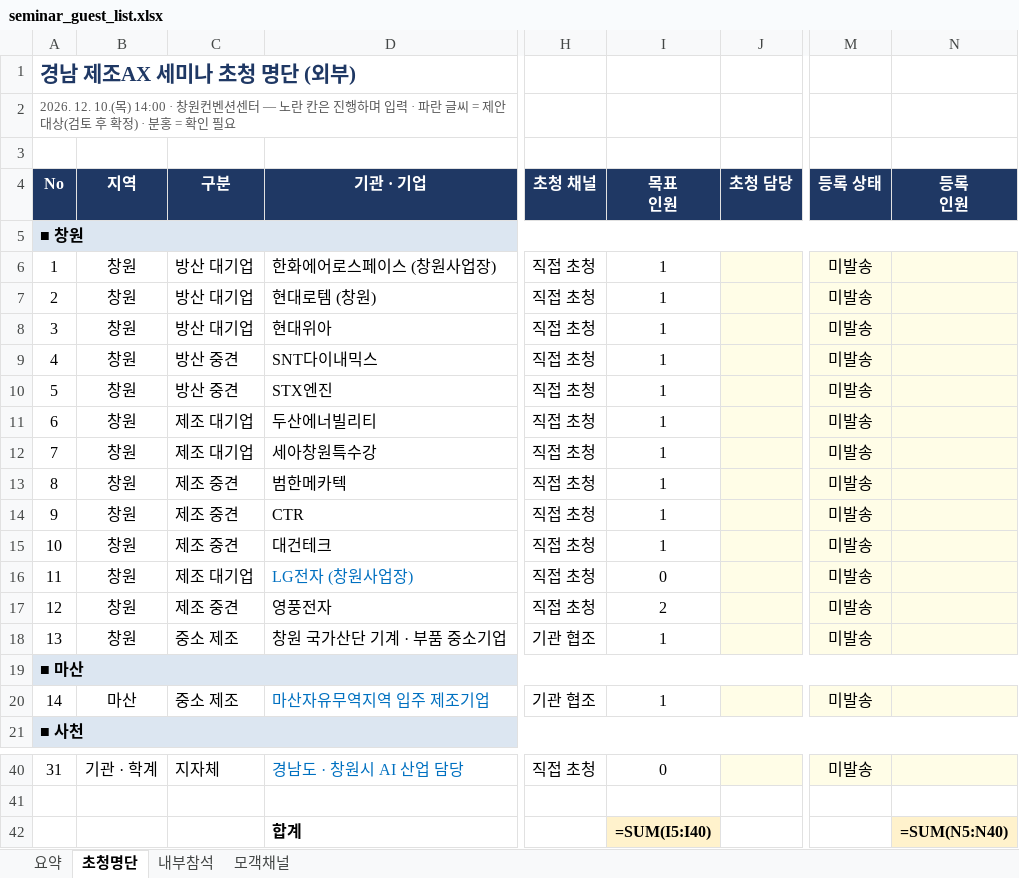
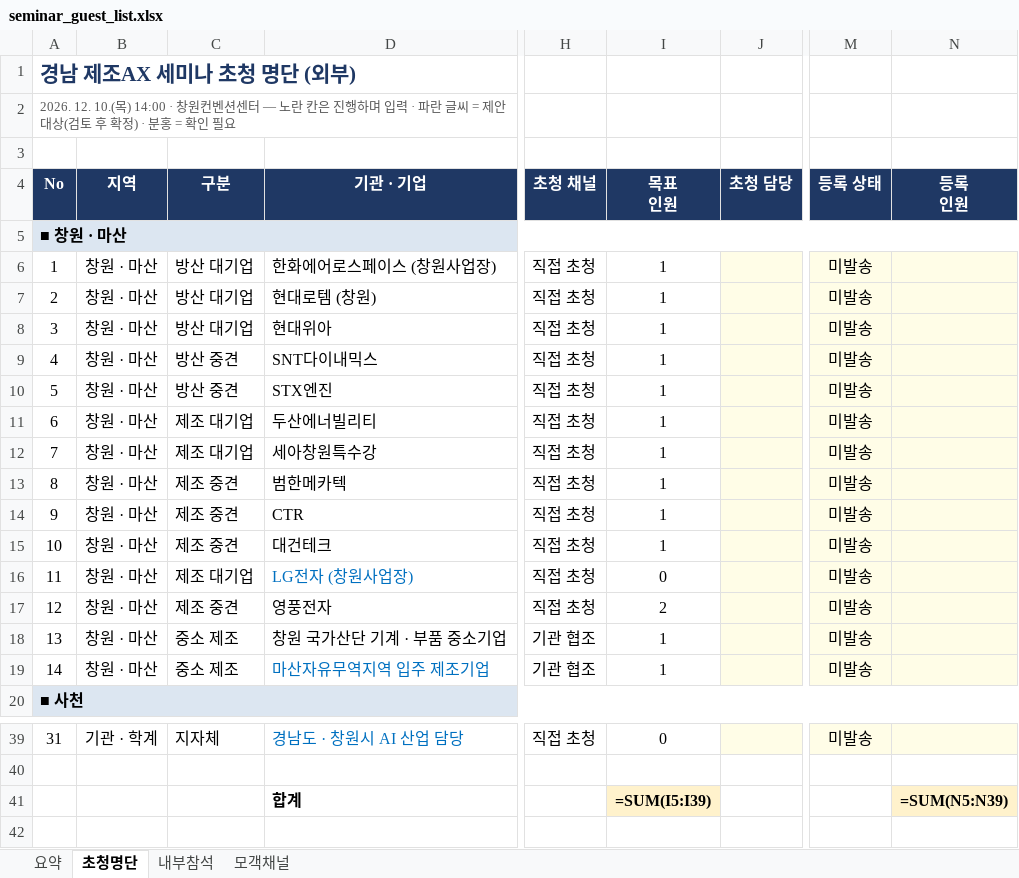
Before and after one commit to Jacob-Yeom/claude, an Excel workbook: output/invitation/seminar_guest_list.xlsx, sheet 초청명단, drawn as a sheet; only a part is shown, gaps mark what is left out; values as stored, in another font and other column widths than the file's, no borders; formulas without a stored value are shown as written; removed rows and columns are numbered as before the commit, all else as after; rows hold the shown columns only; the diff names each change by its address in the sheet, - before the commit and + after, or states it on an @@ line.

```diff
--- a/output/invitation/seminar_guest_list.xlsx (sheet 초청명단)
+++ b/output/invitation/seminar_guest_list.xlsx (sheet 초청명단)
@@ column A (No) renumbered in row 5 @@
-B6:B18 (지역): 창원
+B6:B18 (지역): 창원 · 마산
-row 19: ■ 마산
-B19 (지역): 마산
+B19 (지역): 창원 · 마산
-I41 (목표 인원): =SUM(I5:I40)
+I41 (목표 인원): =SUM(I5:I39)
-N41 (등록 인원): =SUM(N5:N40)
+N41 (등록 인원): =SUM(N5:N39)
```
Also changed, not shown: sheet 요약, 1 other file.
